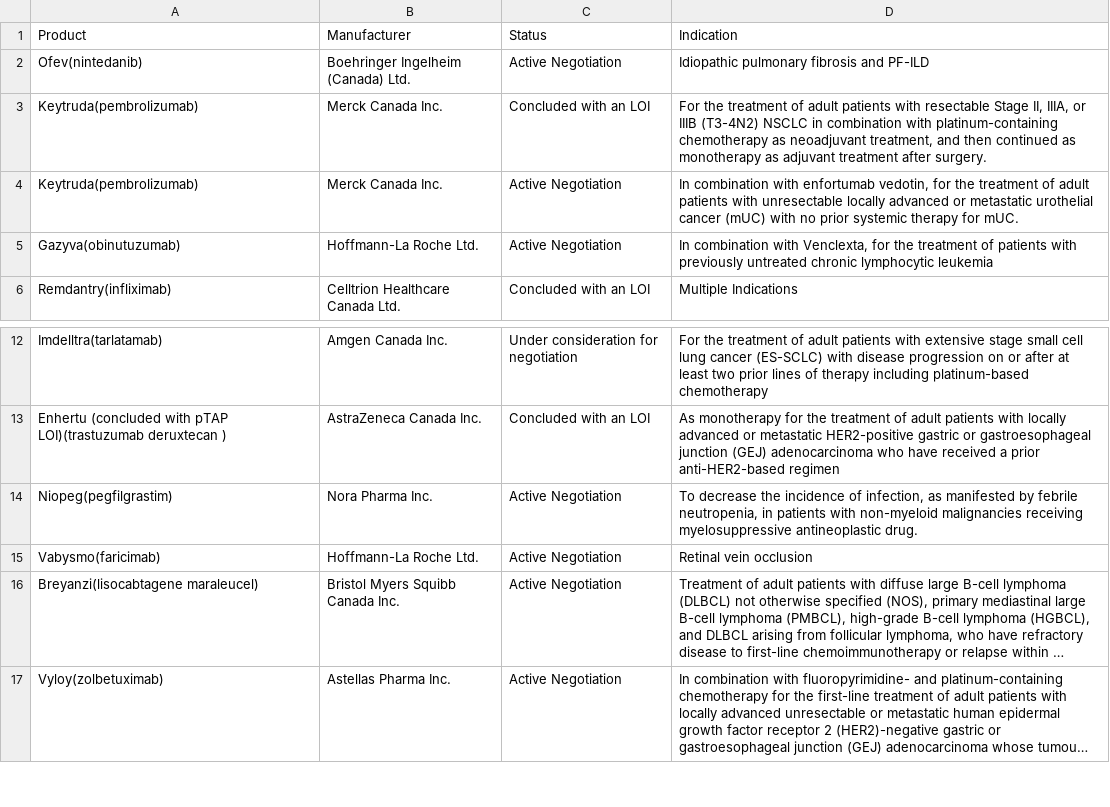
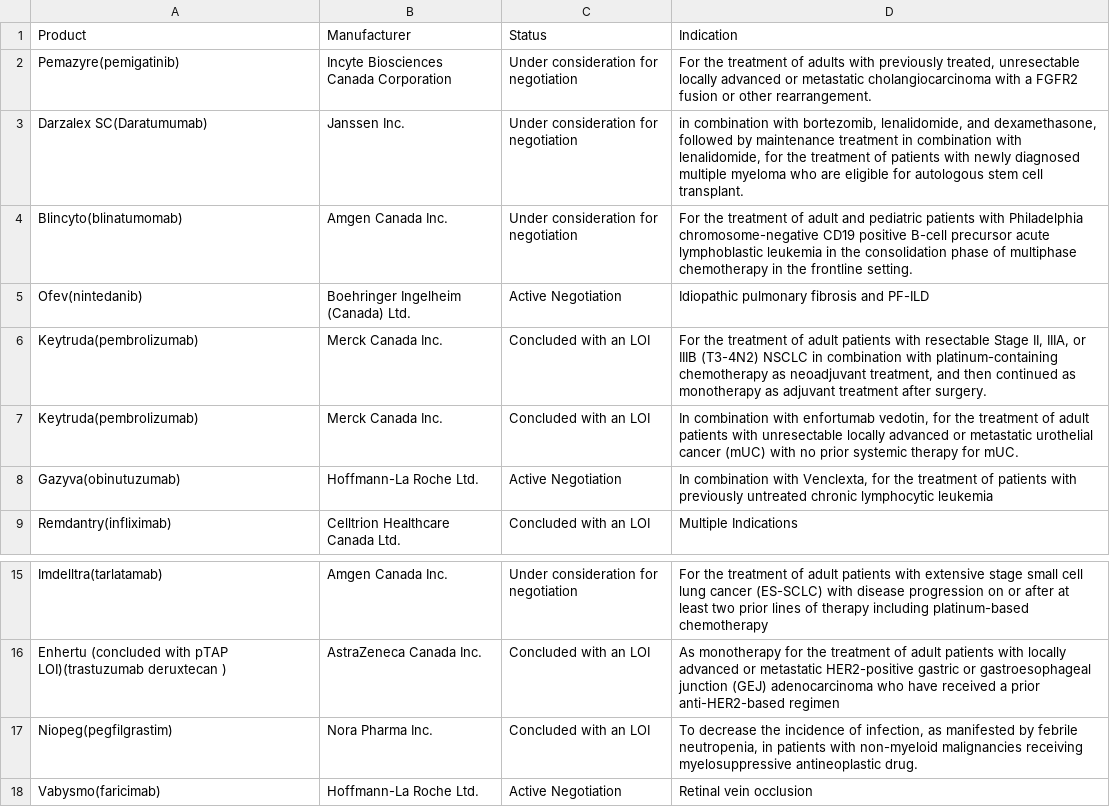
Before and after one commit to CSC392-CSC492-Building-AI-ML-systems/HealthAssessmentDashboard, a CSV file: src/Data/Preprocessing/Data/scrapedData/pcpaDownloads/pcpa_data.csv, drawn as a sheet; only a part is shown, gaps mark what is left out; the shorter side is filled out with more unchanged rows; long unchanged cells end in …; addresses are those after the commit; the diff names each change by its address in the sheet, - before the commit and + after, or states it on an @@ line.

```diff
--- a/src/Data/Preprocessing/Data/scrapedData/pcpaDownloads/pcpa_data.csv
+++ b/src/Data/Preprocessing/Data/scrapedData/pcpaDownloads/pcpa_data.csv
+row 2: Pemazyre(pemigatinib) | Incyte Biosciences Canada Corporation | Under consideration for negotiation | For the treatment of adults with previously treated, unresectable locally advanced or metastatic cholangiocarcinoma with a FGFR2 fusion or other rearrangement.
+row 3: Darzalex SC(Daratumumab) | Janssen Inc. | Under consideration for negotiation | in combination with bortezomib, lenalidomide, and dexamethasone, followed by maintenance treatment in combination with lenalidomide, for the treatment of patients with newly diagnosed multiple myeloma who are eligible for autologous stem cell transplant.
+row 4: Blincyto(blinatumomab) | Amgen Canada Inc. | Under consideration for negotiation | For the treatment of adult and pediatric patients with Philadelphia chromosome-negative CD19 positive B-cell precursor acute lymphoblastic leukemia in the consolidation phase of multiphase chemotherapy in the frontline setting.
-C7 (Status): Active Negotiation
+C7 (Status): Concluded with an LOI
-C17 (Status): Active Negotiation
+C17 (Status): Concluded with an LOI
```
Also changed, not shown: 1 other file.
